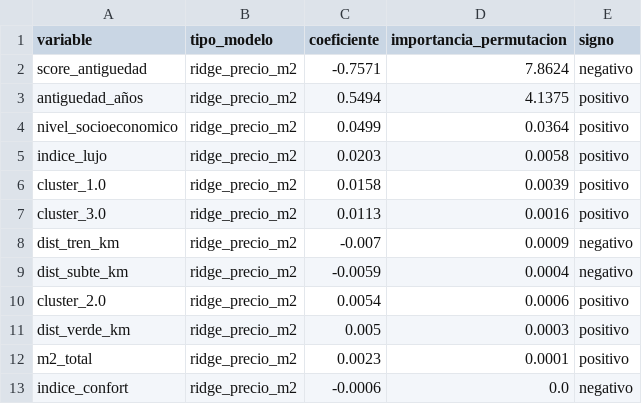
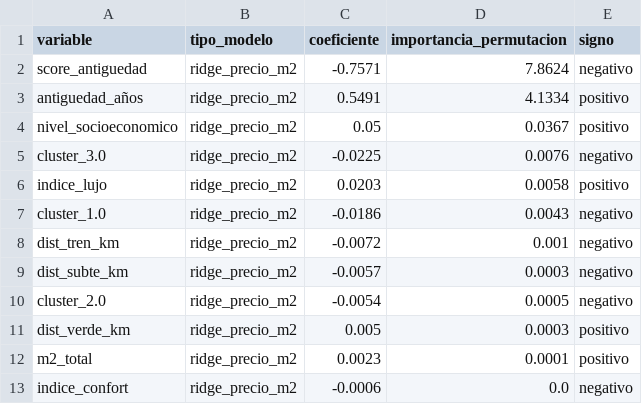
Before and after one commit to clararodriguezacevedo/descriptiva-real-estate, a CSV file: data/processed/dim_coeficientes_modelo.csv, drawn as a sheet.

```diff
--- a/data/processed/dim_coeficientes_modelo.csv
+++ b/data/processed/dim_coeficientes_modelo.csv
@@ -2,10 +2,10 @@
 score_antiguedad,ridge_precio_m2,-0.7571,7.8624,negativo
-antiguedad_años,ridge_precio_m2,0.5494,4.1375,positivo
-nivel_socioeconomico,ridge_precio_m2,0.0499,0.0364,positivo
+antiguedad_años,ridge_precio_m2,0.5491,4.1334,positivo
+nivel_socioeconomico,ridge_precio_m2,0.05,0.0367,positivo
+cluster_3.0,ridge_precio_m2,-0.0225,0.0076,negativo
 indice_lujo,ridge_precio_m2,0.0203,0.0058,positivo
-cluster_1.0,ridge_precio_m2,0.0158,0.0039,positivo
-cluster_3.0,ridge_precio_m2,0.0113,0.0016,positivo
-dist_tren_km,ridge_precio_m2,-0.007,0.0009,negativo
-dist_subte_km,ridge_precio_m2,-0.0059,0.0004,negativo
-cluster_2.0,ridge_precio_m2,0.0054,0.0006,positivo
+cluster_1.0,ridge_precio_m2,-0.0186,0.0043,negativo
+dist_tren_km,ridge_precio_m2,-0.0072,0.001,negativo
+dist_subte_km,ridge_precio_m2,-0.0057,0.0003,negativo
+cluster_2.0,ridge_precio_m2,-0.0054,0.0005,negativo
 dist_verde_km,ridge_precio_m2,0.005,0.0003,positivo
```
Also changed, not shown: data/processed/dataframe_kpis.tsv, data/processed/dim_barrios.csv, 13 other files.
